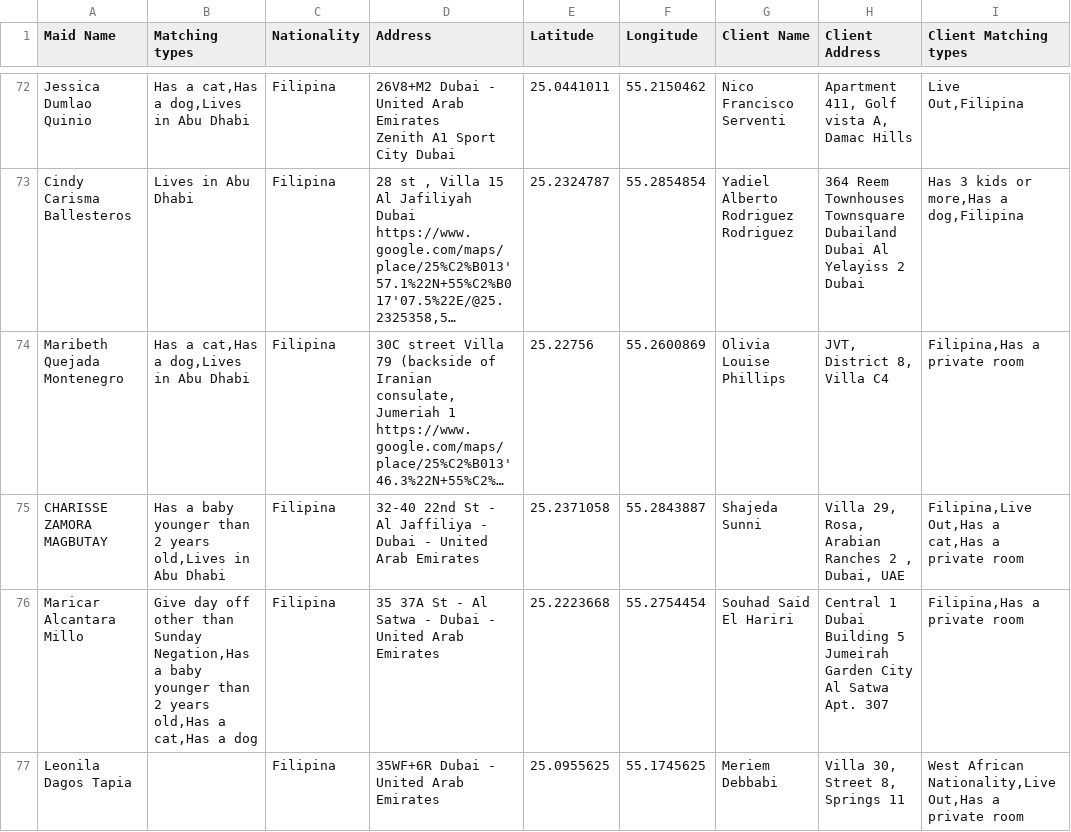
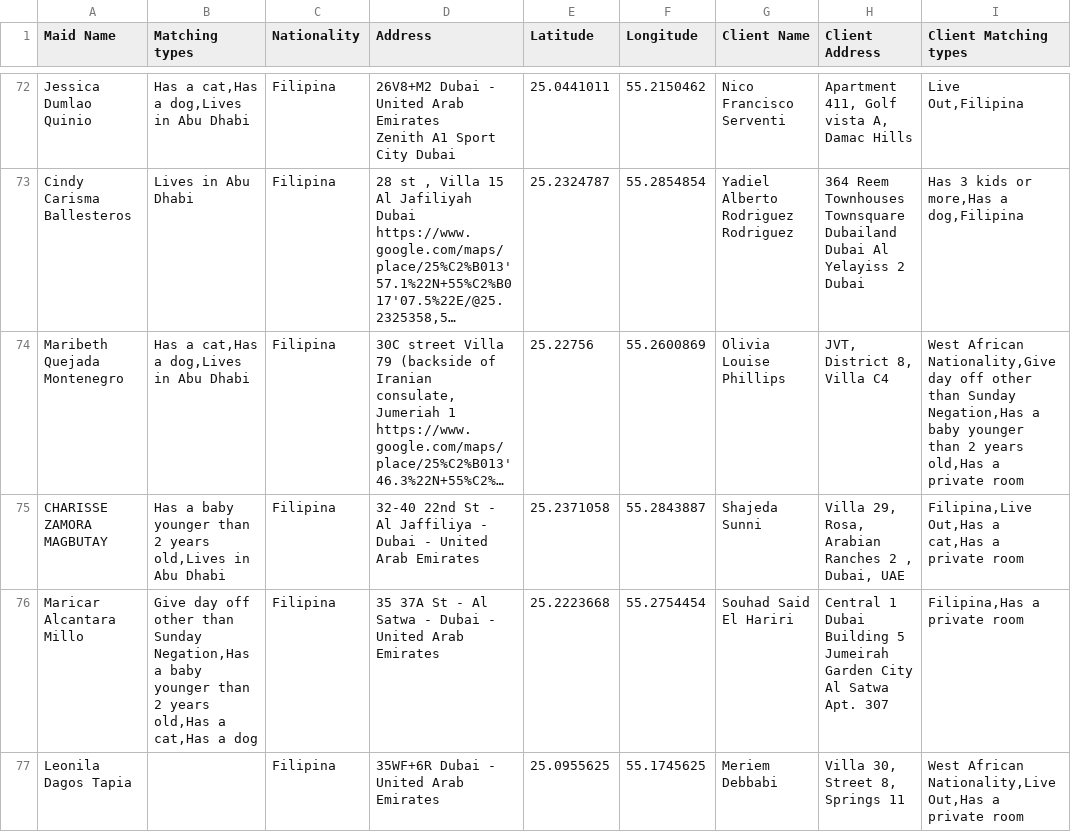
Before and after one commit to charbelchdid/map, a CSV file: MaidsWithClients.csv, drawn as a sheet; only a part is shown, gaps mark what is left out; long unchanged cells end in …; the diff covers the shown part only; the diff names each change by its address in the sheet, - before the commit and + after, or states it on an @@ line.

Commit message:
Update MaidsWithClients.csv - 2025-05-25T09:44:08.875Z

```diff
--- a/MaidsWithClients.csv
+++ b/MaidsWithClients.csv
-I74 (Client Matching types): Filipina,Has a private…
+I74 (Client Matching types): West African Nationality,Give day off other than Sunday Negation,Has a baby younger than 2 years old,Has a private…
```
Also changed, not shown: 2 added rows and 2 removed rows elsewhere in this file.
